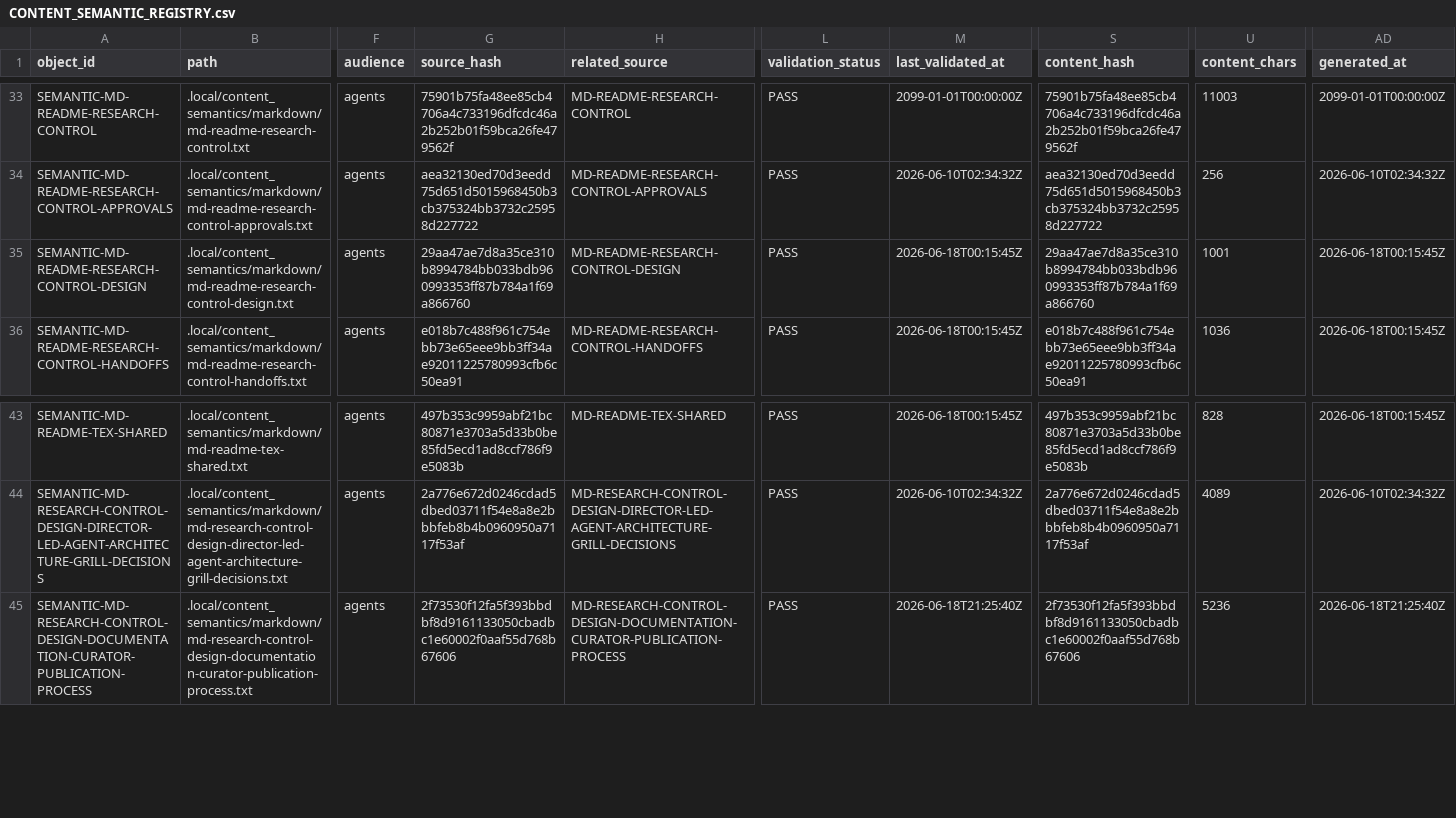
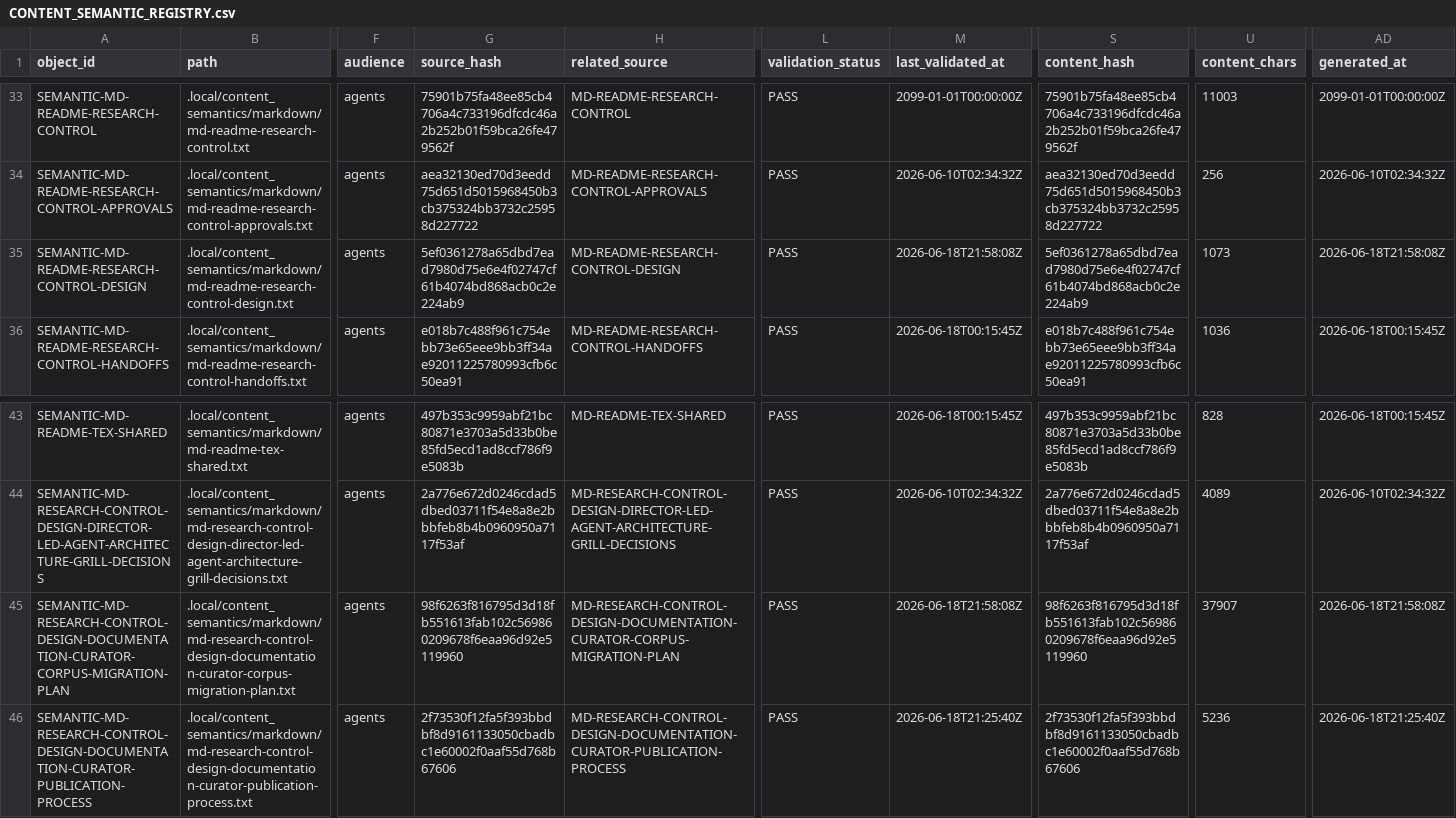
Before and after one commit to AngryOwlAI/The-AEther-Flow, a CSV file: registries/CONTENT_SEMANTIC_REGISTRY.csv, drawn as a sheet; only a part is shown, gaps mark what is left out; rows hold the shown columns only; the diff names each change by its address in the sheet, - before the commit and + after, or states it on an @@ line.

```diff
--- a/registries/CONTENT_SEMANTIC_REGISTRY.csv
+++ b/registries/CONTENT_SEMANTIC_REGISTRY.csv
-G35 (source_hash): 29aa47ae7d8a35ce310b8994784bb033bdb960993353ff87b784a1f69a866760
+G35 (source_hash): 5ef0361278a65dbd7ead7980d75e6e4f02747cf61b4074bd868acb0c2e224ab9
-M35 (last_validated_at): 2026-06-18T00:15:45Z
+M35 (last_validated_at): 2026-06-18T21:58:08Z
-S35 (content_hash): 29aa47ae7d8a35ce310b8994784bb033bdb960993353ff87b784a1f69a866760
+S35 (content_hash): 5ef0361278a65dbd7ead7980d75e6e4f02747cf61b4074bd868acb0c2e224ab9
-U35 (content_chars): 1001
+U35 (content_chars): 1073
-AD35 (generated_at): 2026-06-18T00:15:45Z
+AD35 (generated_at): 2026-06-18T21:58:08Z
+row 45: SEMANTIC-MD-RESEARCH-CONTROL-DESIGN-DOCUMENTATION-CURATOR-CORPUS-MIGRATION-PLAN | .local/content_semantics/markdown/md-research-control-design-documentation-curator-corpus-migration-plan.txt | agents | 98f6263f816795d3d18fb551613fab102c569860209678f6eaa96d92e5119960 | MD-RESEARCH-CONTROL-DESIGN-DOCUMENTATION-CURATOR-CORPUS-MIGRATION-PLAN | PASS | 2026-06-18T21:58:08Z | 98f6263f816795d3d18fb551613fab102c569860209678f6eaa96d92e5119960 | 37907 | 2026-06-18T21:58:08Z
```
Also changed, not shown: registries/AGENT_JOB_REGISTRY.csv, registries/CLAIM_BOUNDARY_REGISTRY.csv, 35 other files.
